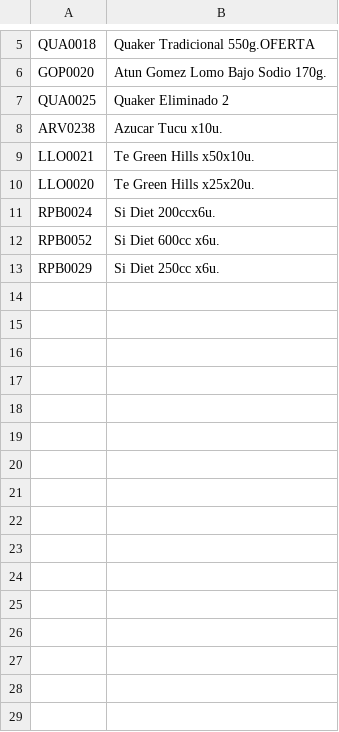
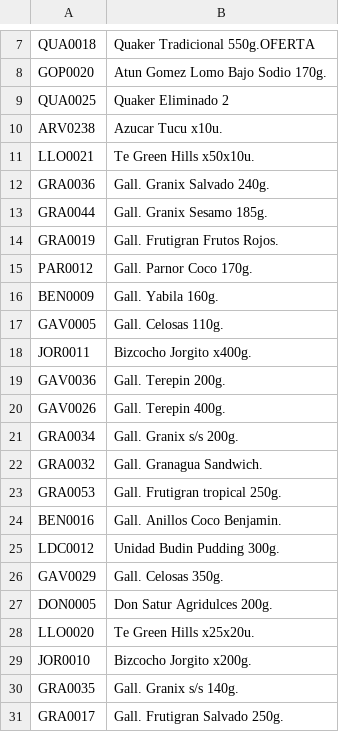
Before and after one commit to MarcosNapolitano/online-catalog, a CSV file: src/app/_data/catalogo_web.csv, drawn as a sheet; only a part is shown, gaps mark what is left out; the shorter side is filled out with more unchanged rows; the diff covers the shown part only; the diff names each change by its address in the sheet, - before the commit and + after, or states it on an @@ line.

```diff
--- a/src/app/_data/catalogo_web.csv
+++ b/src/app/_data/catalogo_web.csv
+row 12: GRA0036 | Gall. Granix Salvado 240g.
+row 13: GRA0044 | Gall. Granix Sesamo 185g.
+row 14: GRA0019 | Gall. Frutigran Frutos Rojos.
+row 15: PAR0012 | Gall. Parnor Coco 170g.
+row 16: BEN0009 | Gall. Yabila 160g.
+row 17: GAV0005 | Gall. Celosas 110g.
+row 18: JOR0011 | Bizcocho Jorgito x400g.
+row 19: GAV0036 | Gall. Terepin 200g.
+row 20: GAV0026 | Gall. Terepin 400g.
+row 21: GRA0034 | Gall. Granix s/s 200g.
+row 22: GRA0032 | Gall. Granagua Sandwich.
+row 23: GRA0053 | Gall. Frutigran tropical 250g.
+row 24: BEN0016 | Gall. Anillos Coco Benjamin.
+row 25: LDC0012 | Unidad Budin Pudding 300g.
+row 26: GAV0029 | Gall. Celosas 350g.
+row 27: DON0005 | Don Satur Agridulces 200g.
+row 29: JOR0010 | Bizcocho Jorgito x200g.
+row 30: GRA0035 | Gall. Granix s/s 140g.
+row 31: GRA0017 | Gall. Frutigran Salvado 250g.
```
Also changed, not shown: 28 added rows elsewhere in this file, 7 other files.
